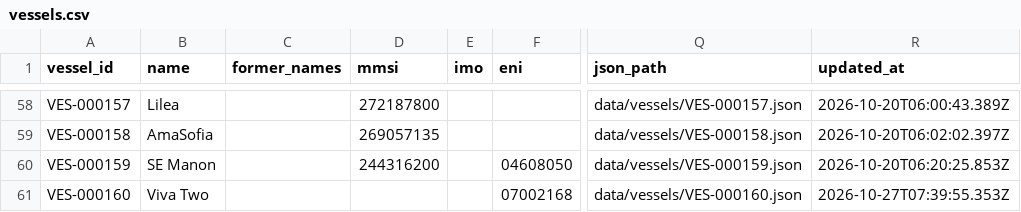
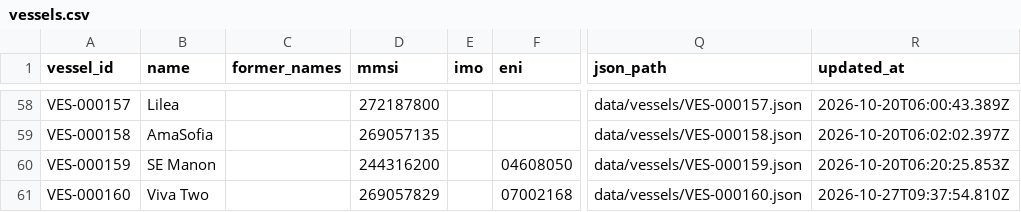
Before and after one commit to ugnet90/danube-vessel-log, a CSV file: data/vessels.csv, drawn as a sheet; only a part is shown, gaps mark what is left out; the diff names each change by its address in the sheet, - before the commit and + after, or states it on an @@ line.

```diff
--- a/data/vessels.csv
+++ b/data/vessels.csv
-D61 (mmsi): (empty)
+D61 (mmsi): 269057829
-R61 (updated_at): 2026-10-27T07:39:55.353Z
+R61 (updated_at): 2026-10-27T09:37:54.810Z
```
Also changed, not shown: 1 other file.
